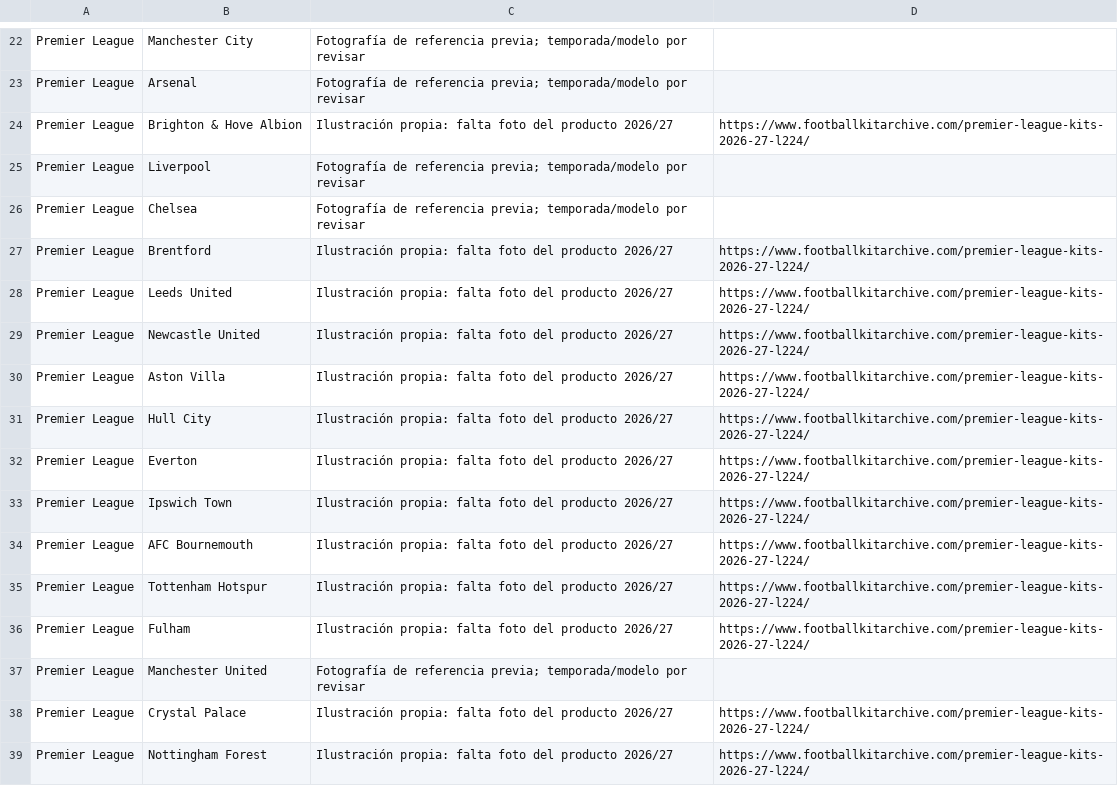
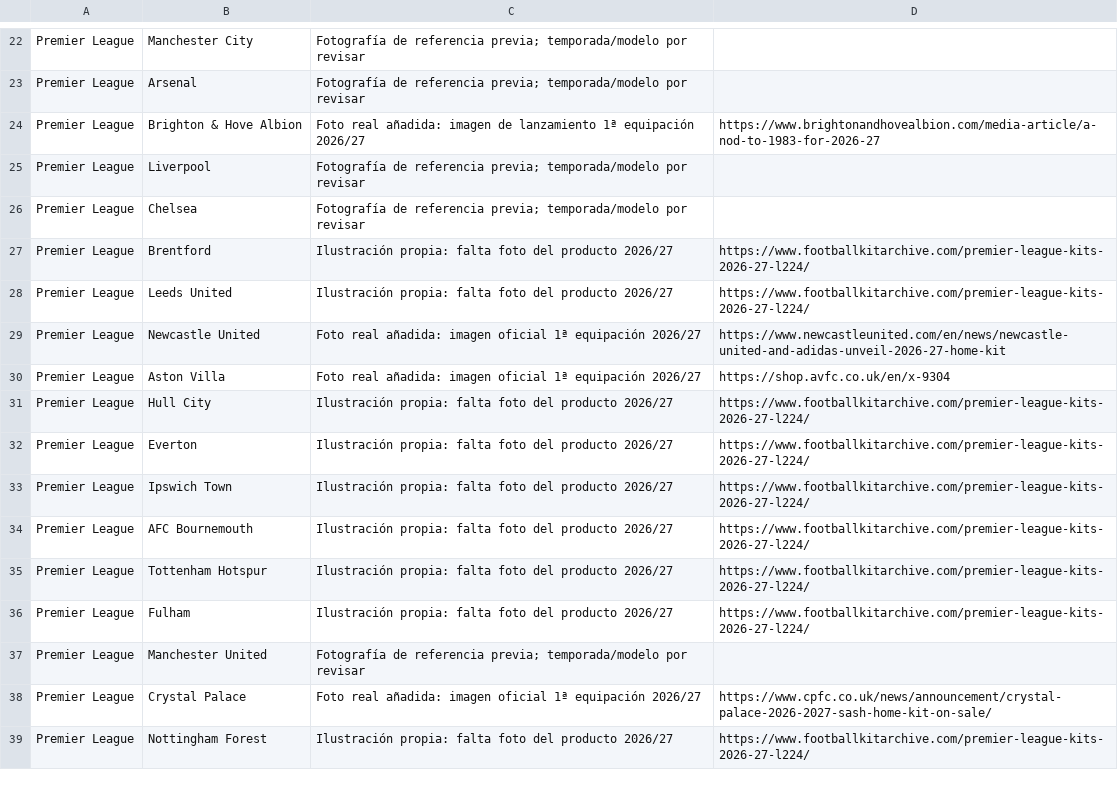
Before and after one commit to javimoreno10-ai/futnexo, a CSV file: INVENTARIO_IMAGENES_FUTNEXO.csv, drawn as a sheet; only a part is shown, gaps mark what is left out.

```diff
--- a/INVENTARIO_IMAGENES_FUTNEXO.csv
+++ b/INVENTARIO_IMAGENES_FUTNEXO.csv
@@ -23,3 +23,3 @@ Premier League;Manchester City;"Fotografía de referencia previa; temporada/mode
 Premier League;Arsenal;"Fotografía de referencia previa; temporada/modelo por revisar";
-Premier League;Brighton & Hove Albion;Ilustración propia: falta foto del producto 2026/27;https://www.footballkitarchive.com/premier-league-kits-2026-27-l224/
+Premier League;Brighton & Hove Albion;Foto real añadida: imagen de lanzamiento 1ª equipación 2026/27;https://www.brightonandhovealbion.com/media-article/a-nod-to-1983-for-2026-27
 Premier League;Liverpool;"Fotografía de referencia previa; temporada/modelo por revisar";
@@ -28,4 +28,4 @@ Premier League;Brentford;Ilustración propia: falta foto del producto 2026/27;ht
 Premier League;Leeds United;Ilustración propia: falta foto del producto 2026/27;https://www.footballkitarchive.com/premier-league-kits-2026-27-l224/
-Premier League;Newcastle United;Ilustración propia: falta foto del producto 2026/27;https://www.footballkitarchive.com/premier-league-kits-2026-27-l224/
-Premier League;Aston Villa;Ilustración propia: falta foto del producto 2026/27;https://www.footballkitarchive.com/premier-league-kits-2026-27-l224/
+Premier League;Newcastle United;Foto real añadida: imagen oficial 1ª equipación 2026/27;https://www.newcastleunited.com/en/news/newcastle-united-and-adidas-unveil-2026-27-home-kit
+Premier League;Aston Villa;Foto real añadida: imagen oficial 1ª equipación 2026/27;https://shop.avfc.co.uk/en/x-9304
 Premier League;Hull City;Ilustración propia: falta foto del producto 2026/27;https://www.footballkitarchive.com/premier-league-kits-2026-27-l224/
@@ -37,3 +37,3 @@ Premier League;Fulham;Ilustración propia: falta foto del producto 2026/27;https
 Premier League;Manchester United;"Fotografía de referencia previa; temporada/modelo por revisar";
-Premier League;Crystal Palace;Ilustración propia: falta foto del producto 2026/27;https://www.footballkitarchive.com/premier-league-kits-2026-27-l224/
+Premier League;Crystal Palace;Foto real añadida: imagen oficial 1ª equipación 2026/27;https://www.cpfc.co.uk/news/announcement/crystal-palace-2026-2027-sash-home-kit-on-sale/
 Premier League;Nottingham Forest;Ilustración propia: falta foto del producto 2026/27;https://www.footballkitarchive.com/premier-league-kits-2026-27-l224/
```
Also changed, not shown: 2 other files.
